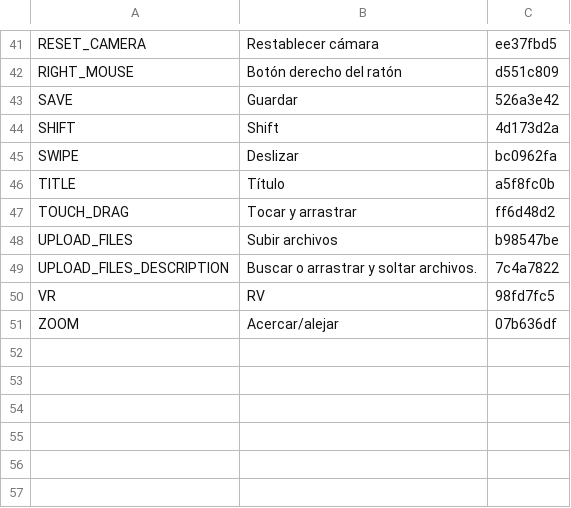
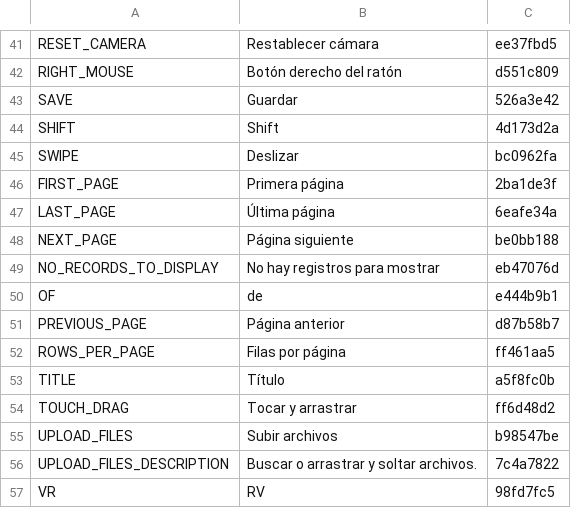
Before and after one commit to terraware/web-components, a CSV file: src/strings/csv/es.csv, drawn as a sheet; only a part is shown, gaps mark what is left out; the shorter side is filled out with more unchanged rows; the diff names each change by its address in the sheet, - before the commit and + after, or states it on an @@ line.

```diff
--- a/src/strings/csv/es.csv
+++ b/src/strings/csv/es.csv
+row 46: FIRST_PAGE | Primera página | 2ba1de3f
+row 47: LAST_PAGE | Última página | 6eafe34a
+row 48: NEXT_PAGE | Página siguiente | be0bb188
+row 49: NO_RECORDS_TO_DISPLAY | No hay registros para mostrar | eb47076d
+row 50: OF | de | e444b9b1
+row 51: PREVIOUS_PAGE | Página anterior | d87b58b7
+row 52: ROWS_PER_PAGE | Filas por página | ff461aa5
```
Also changed, not shown: src/strings/csv/en.csv, src/strings/csv/fr.csv, 17 other files.
